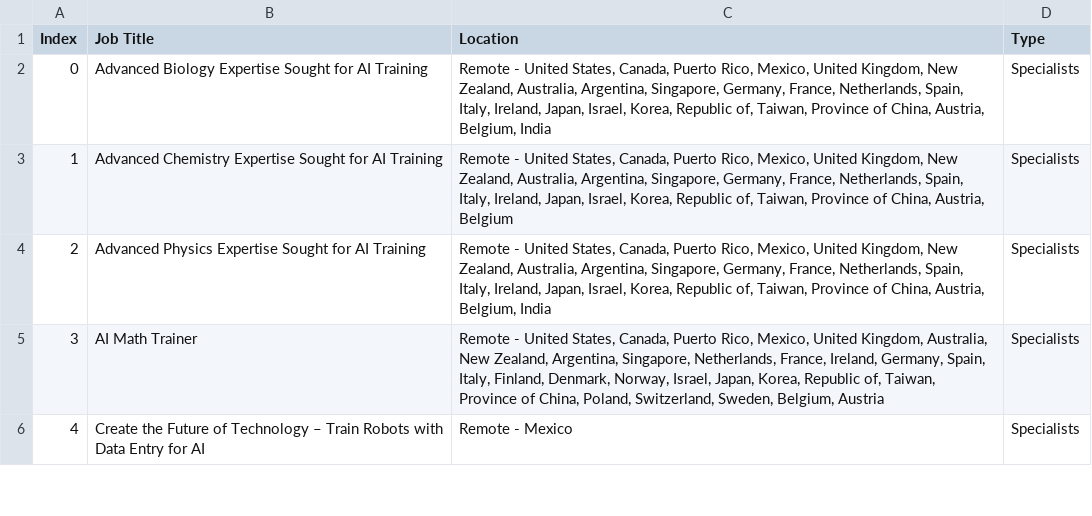
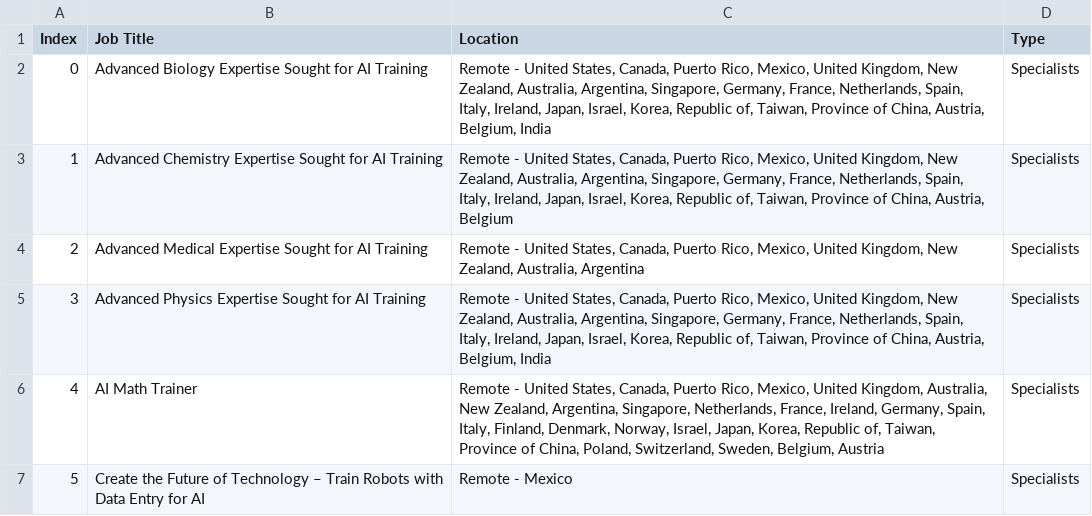
Before and after one commit to facostarainis/outlier, a CSV file: outlier_jobs_temp.csv, drawn as a sheet; only a part is shown; addresses are those after the commit; the diff names each change by its address in the sheet, - before the commit and + after, or states it on an @@ line.

```diff
--- a/outlier_jobs_temp.csv
+++ b/outlier_jobs_temp.csv
+row 4: 2 | Advanced Medical Expertise Sought for AI Training | Remote - United States, Canada, Puerto Rico, Mexico, United Kingdom, New Zealand, Australia, Argentina | Specialists
@@ column A (Index) renumbered from row 5 down @@
```
Also changed, not shown: outlier_jobs.csv.
